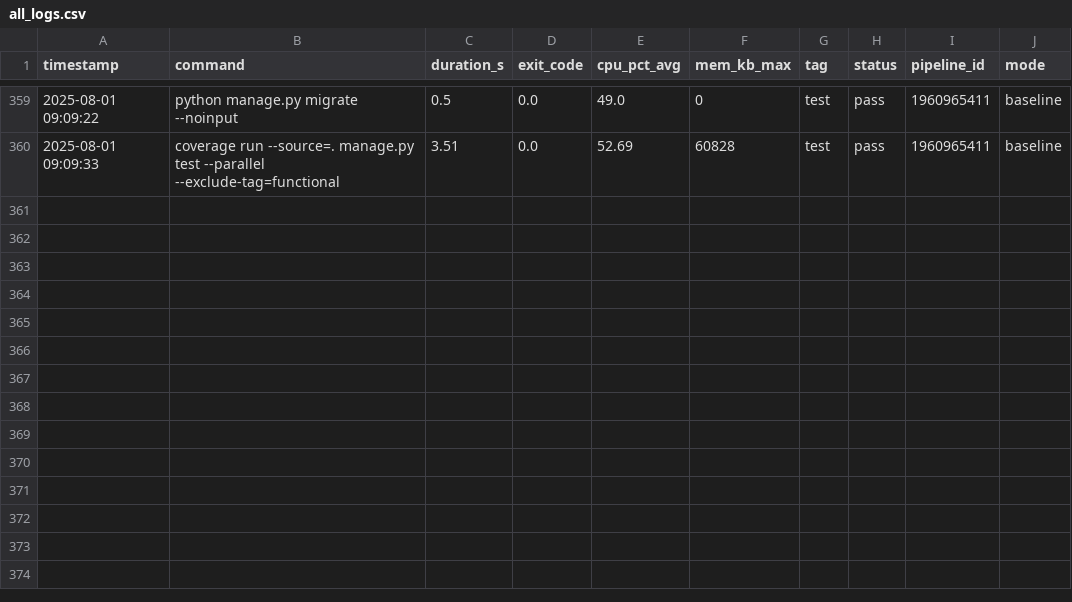
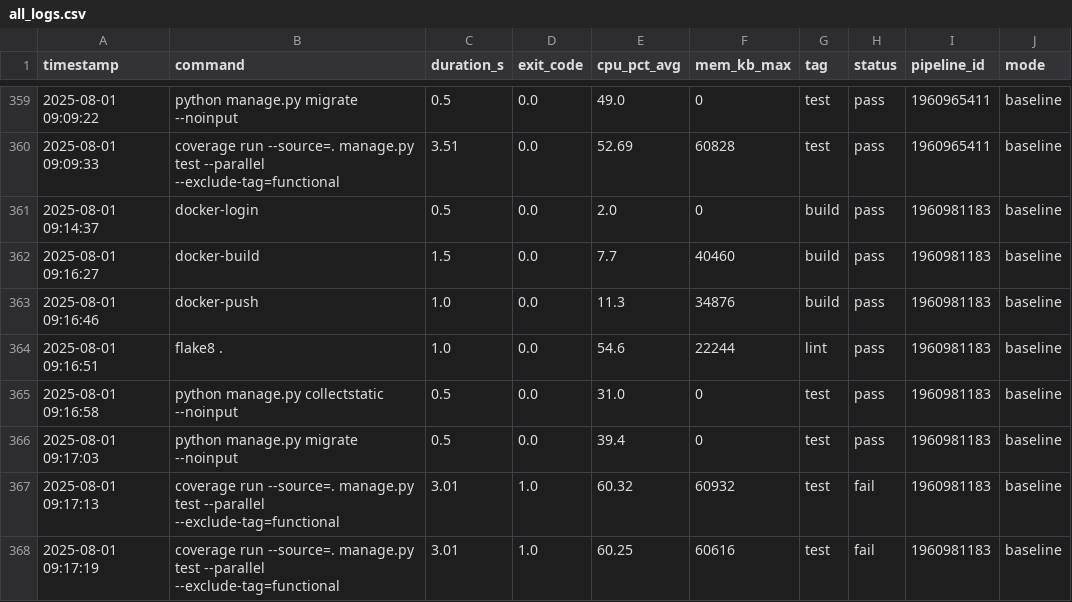
Before and after one commit to VanessaKingsleyHerts/BidShopping, a CSV file: data/all_logs.csv, drawn as a sheet; only a part is shown, gaps mark what is left out.

Commit message:
ci: update merged CI log dataset (2025-08-01 09:18:50 UTC) [skip ci]

```diff
--- a/data/all_logs.csv
+++ b/data/all_logs.csv
@@ -360 +360,9 @@ timestamp,command,duration_s,exit_code,cpu_pct_avg,mem_kb_max,tag,status,pipelin
 2025-08-01 09:09:33,coverage run --source=. manage.py test --parallel --exclude-tag=functional,3.51,0.0,52.69,60828,test,pass,1960965411,baseline
+2025-08-01 09:14:37,docker-login,0.5,0.0,2.0,0,build,pass,1960981183,baseline
+2025-08-01 09:16:27,docker-build,1.5,0.0,7.7,40460,build,pass,1960981183,baseline
+2025-08-01 09:16:46,docker-push,1.0,0.0,11.3,34876,build,pass,1960981183,baseline
+2025-08-01 09:16:51,flake8 .,1.0,0.0,54.6,22244,lint,pass,1960981183,baseline
+2025-08-01 09:16:58,python manage.py collectstatic --noinput,0.5,0.0,31.0,0,test,pass,1960981183,baseline
+2025-08-01 09:17:03,python manage.py migrate --noinput,0.5,0.0,39.4,0,test,pass,1960981183,baseline
+2025-08-01 09:17:13,coverage run --source=. manage.py test --parallel --exclude-tag=functional,3.01,1.0,60.32,60932,test,fail,1960981183,baseline
+2025-08-01 09:17:19,coverage run --source=. manage.py test --parallel --exclude-tag=functional,3.01,1.0,60.25,60616,test,fail,1960981183,baseline
```
